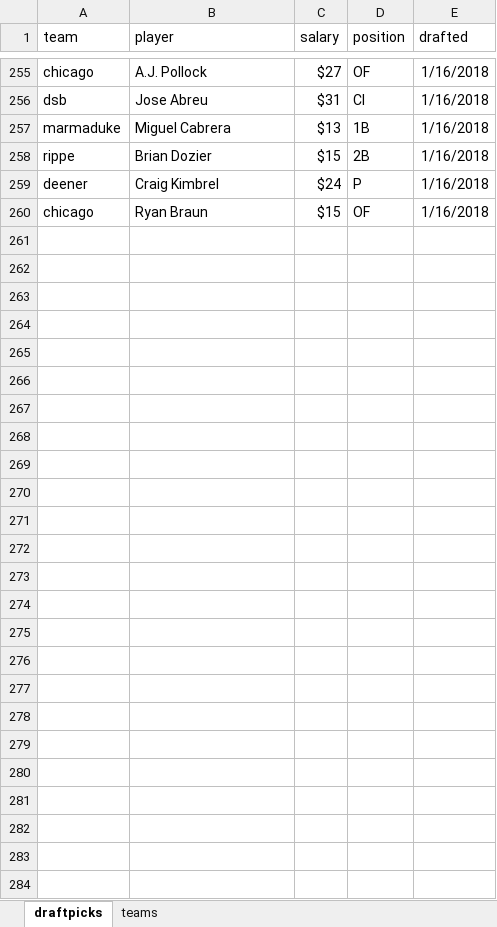
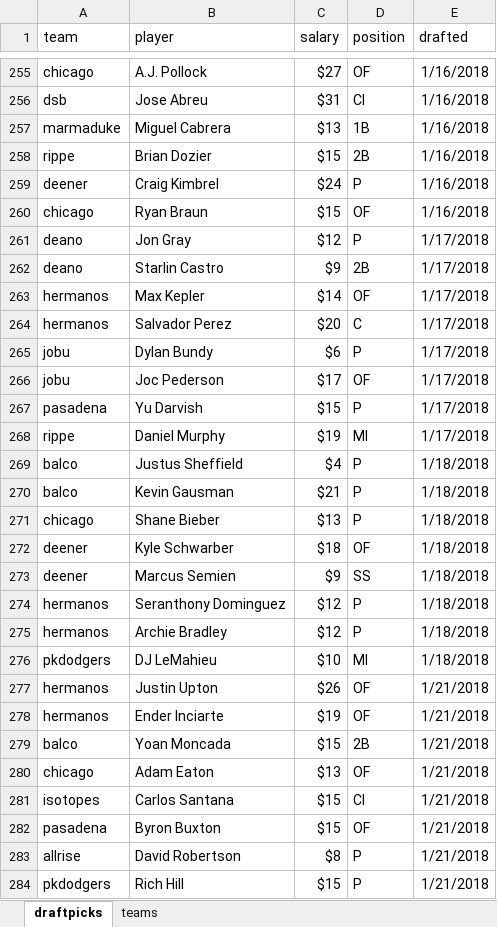
Before and after one commit to seanwllms/Fantasy2020, an Excel workbook: draftpicks.xlsx, sheet draftpicks, drawn as a sheet; only a part is shown, gaps mark what is left out; values as stored, in another font and other column widths than the file's, no borders; the diff covers the shown part only; the diff names each change by its address in the sheet, - before the commit and + after, or states it on an @@ line.

Commit message:
More draft picks, corrected data entry errors

```diff
--- a/draftpicks.xlsx (sheet draftpicks)
+++ b/draftpicks.xlsx (sheet draftpicks)
+row 261: deano | Jon Gray | $12 | P | 1/17/2018
+row 262: deano | Starlin Castro | $9 | 2B | 1/17/2018
+row 263: hermanos | Max Kepler | $14 | OF | 1/17/2018
+row 264: hermanos | Salvador Perez | $20 | C | 1/17/2018
+row 265: jobu | Dylan Bundy | $6 | P | 1/17/2018
+row 266: jobu | Joc Pederson | $17 | OF | 1/17/2018
+row 267: pasadena | Yu Darvish | $15 | P | 1/17/2018
+row 268: rippe | Daniel Murphy | $19 | MI | 1/17/2018
+row 269: balco | Justus Sheffield | $4 | P | 1/18/2018
+row 270: balco | Kevin Gausman | $21 | P | 1/18/2018
+row 271: chicago | Shane Bieber | $13 | P | 1/18/2018
+row 272: deener | Kyle Schwarber | $18 | OF | 1/18/2018
+row 273: deener | Marcus Semien | $9 | SS | 1/18/2018
+row 274: hermanos | Seranthony Dominguez | $12 | P | 1/18/2018
+row 275: hermanos | Archie Bradley | $12 | P | 1/18/2018
+row 276: pkdodgers | DJ LeMahieu | $10 | MI | 1/18/2018
+row 277: hermanos | Justin Upton | $26 | OF | 1/21/2018
+row 278: hermanos | Ender Inciarte | $19 | OF | 1/21/2018
+row 279: balco | Yoan Moncada | $15 | 2B | 1/21/2018
+row 280: chicago | Adam Eaton | $13 | OF | 1/21/2018
+row 281: isotopes | Carlos Santana | $15 | CI | 1/21/2018
+row 282: pasadena | Byron Buxton | $15 | OF | 1/21/2018
+row 283: allrise | David Robertson | $8 | P | 1/21/2018
+row 284: pkdodgers | Rich Hill | $15 | P | 1/21/2018
```
Also changed, not shown: 5 edited cells elsewhere in this sheet, 10 other files.
